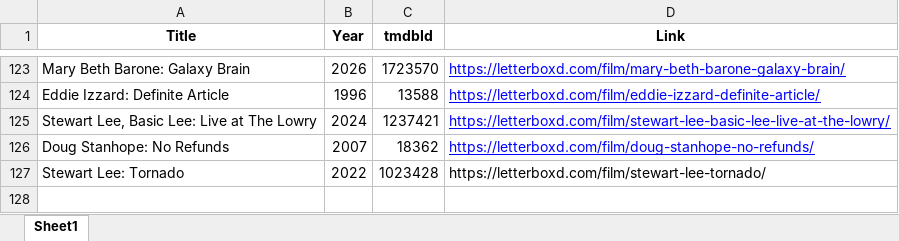
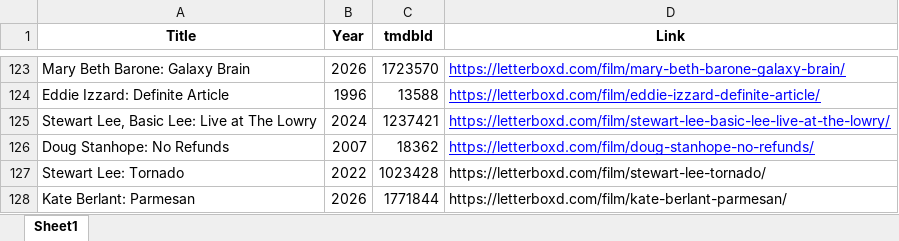
Before and after one commit to bigbadraj/Letterboxd-List-Scraping, an Excel workbook: Comedy_Whitelist.xlsx, sheet Sheet1, drawn as a sheet; only a part is shown, gaps mark what is left out; values as stored, in another font and other column widths than the file's, no borders; the diff names each change by its address in the sheet, - before the commit and + after, or states it on an @@ line.

```diff
--- a/Comedy_Whitelist.xlsx (sheet Sheet1)
+++ b/Comedy_Whitelist.xlsx (sheet Sheet1)
+row 128: Kate Berlant: Parmesan | 2026 | 1771844 | https://letterboxd.com/film/kate-berlant-parmesan/
```
Also changed, not shown: Comedy_Blacklist.xlsx, Official Whitelist.xlsx, 6 other files.
